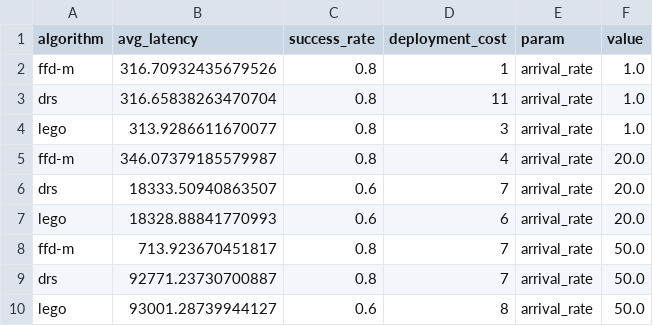
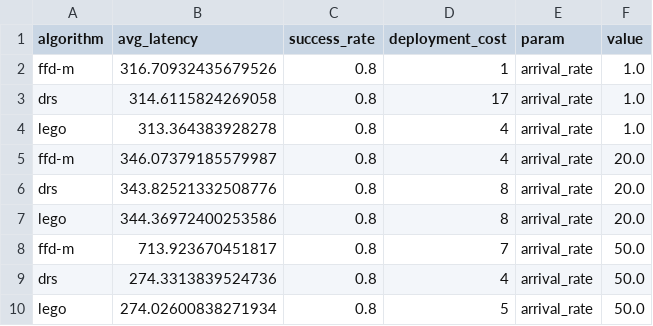
Before and after one commit to Shallow-W/2026-globecom, a CSV file: exp_reb/src/results/experiment_summary.csv, drawn as a sheet.

```diff
--- a/exp_reb/src/results/experiment_summary.csv
+++ b/exp_reb/src/results/experiment_summary.csv
@@ -2,9 +2,9 @@ algorithm,avg_latency,success_rate,deployment_cost,param,value
 ffd-m,316.70932435679526,0.8,1,arrival_rate,1.0
-drs,316.65838263470704,0.8,11,arrival_rate,1.0
-lego,313.9286611670077,0.8,3,arrival_rate,1.0
+drs,314.6115824269058,0.8,17,arrival_rate,1.0
+lego,313.364383928278,0.8,4,arrival_rate,1.0
 ffd-m,346.07379185579987,0.8,4,arrival_rate,20.0
-drs,18333.50940863507,0.6,7,arrival_rate,20.0
-lego,18328.88841770993,0.6,6,arrival_rate,20.0
+drs,343.82521332508776,0.8,8,arrival_rate,20.0
+lego,344.36972400253586,0.8,8,arrival_rate,20.0
 ffd-m,713.923670451817,0.8,7,arrival_rate,50.0
-drs,92771.23730700887,0.8,7,arrival_rate,50.0
-lego,93001.28739944127,0.6,8,arrival_rate,50.0
+drs,274.3313839524736,0.8,4,arrival_rate,50.0
+lego,274.02600838271934,0.8,5,arrival_rate,50.0
```
Also changed, not shown: 3 other files.
